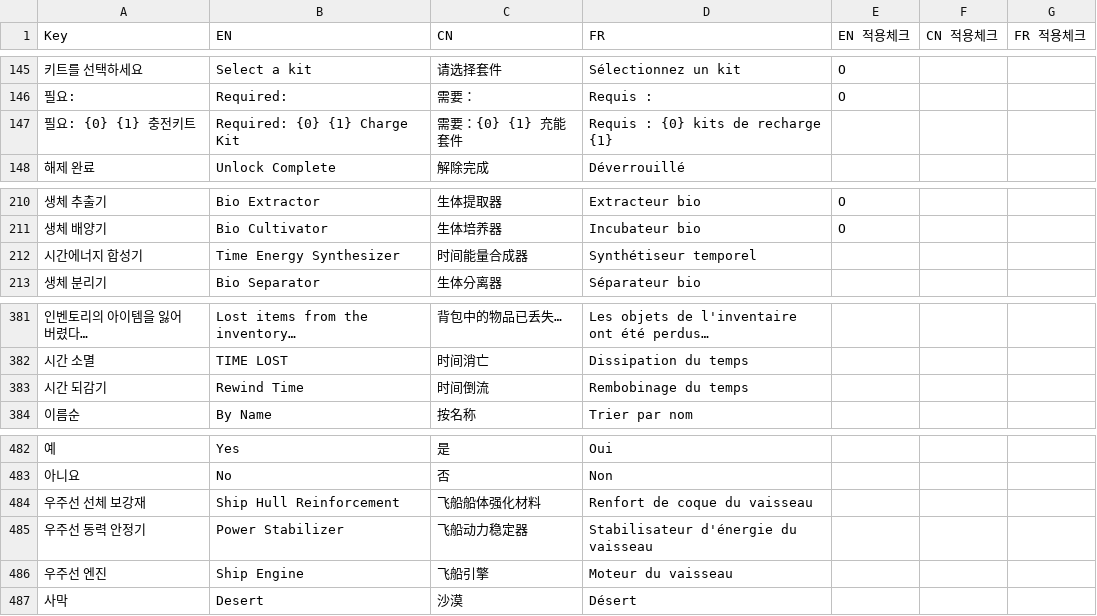
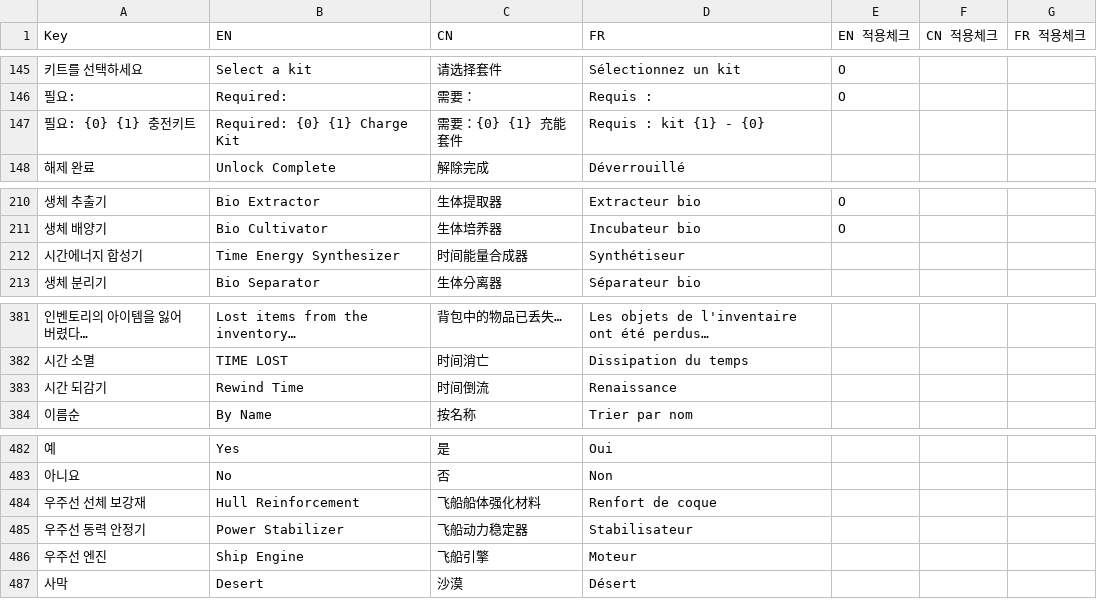
Before and after one commit to solmin020619/TimeKov, a CSV file: Documentation/sheet_backup/Localization.csv, drawn as a sheet; only a part is shown, gaps mark what is left out; the diff names each change by its address in the sheet, - before the commit and + after, or states it on an @@ line.

Commit message:
[Fix] 프랑스어 UI 잘림 정리 + 플레이 중 뜨던 개발용 로그 제거
- 라벨 상자가 글자를 따라 늘어나야 하는 곳이 안 늘어나 말줄임이 걸렸다. 인벤 카테고리 탭(알약만 늘고 라벨은 140 고정), 부활 버튼(언어 바꿔도 폭을 다시 안 잼)
- 전송 툴팁은 보상이 둘이면 한 줄에 안 들어가서, 이름 줄과 상자가 필요한 만큼 늘어나게 했다
- 우주선 부품 이름에서 du vaisseau 를 뗐다. 수리 패널 안이라 문맥으로 자명한데 그것 때문에 제목이 두 줄로 접혀 본문을 덮었다
- 부활은 되감기 대신 Renaissance, Requis 문구는 인자 순서가 뒤바뀌어 있던 것 수정
- 개발자 키(F2/F5/F7/F8)와 상자 열기 로그 삭제. 결과가 화면에 이미 보여서 콘솔만 지저분했다

```diff
--- a/Documentation/sheet_backup/Localization.csv
+++ b/Documentation/sheet_backup/Localization.csv
-D147 (FR): Requis : {0} kits de recharge {1}
+D147 (FR): Requis : kit {1} - {0}
-D212 (FR): Synthétiseur temporel
+D212 (FR): Synthétiseur
-D383 (FR): Rembobinage du temps
+D383 (FR): Renaissance
-B484 (EN): Ship Hull Reinforcement
+B484 (EN): Hull Reinforcement
-D484 (FR): Renfort de coque du vaisseau
+D484 (FR): Renfort de coque
-D485 (FR): Stabilisateur d'énergie du vaisseau
+D485 (FR): Stabilisateur
-D486 (FR): Moteur du vaisseau
+D486 (FR): Moteur
```
Also changed, not shown: 8 other files.
